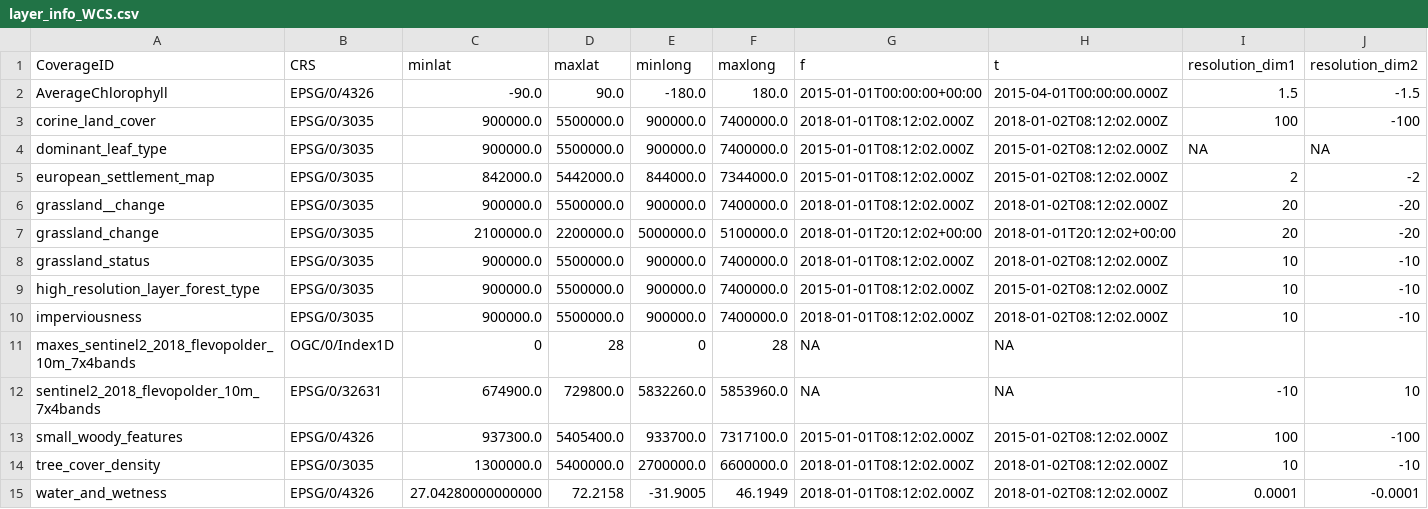
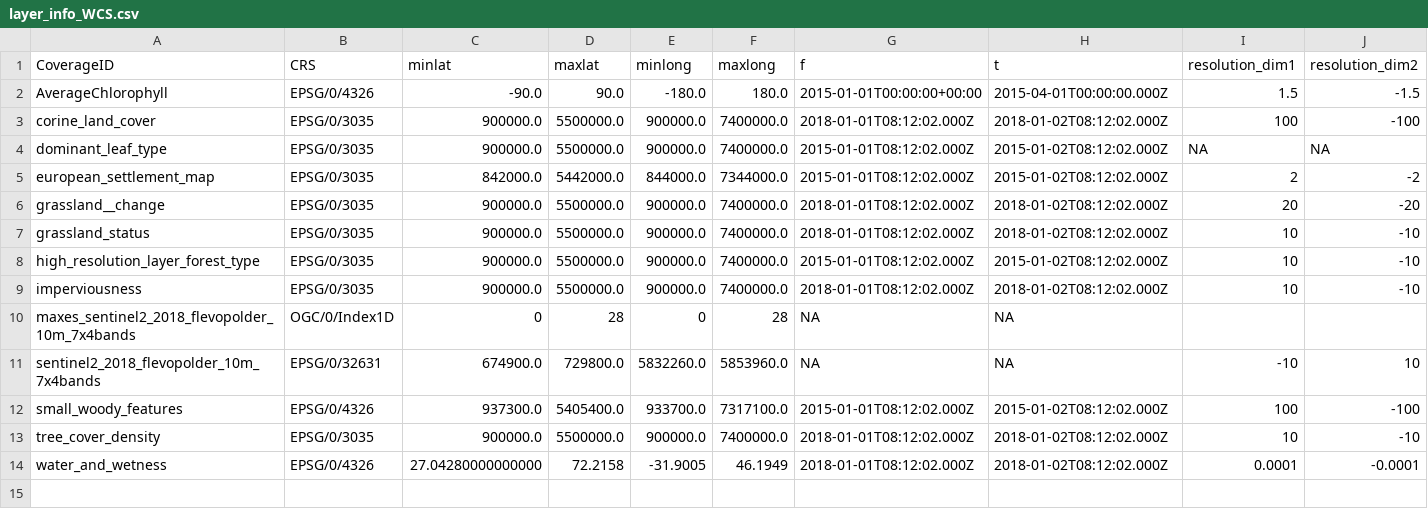
Before and after one commit to FAIRiCUBE/uc3-drosophola-genetics, a CSV file: projects/WormPicker/output/layer_info_WCS.csv, drawn as a sheet; only a part is shown; removed rows and columns are numbered as before the commit, all else as after; rows hold the shown columns only; the diff names each change by its address in the sheet, - before the commit and + after, or states it on an @@ line.

```diff
--- a/projects/WormPicker/output/layer_info_WCS.csv
+++ b/projects/WormPicker/output/layer_info_WCS.csv
-row 7: grassland_change | EPSG/0/3035 | 2100000.0 | 2200000.0 | 5000000.0 | 5100000.0 | 2018-01-01T20:12:02+00:00 | 2018-01-01T20:12:02+00:00 | 20 | -20
-C13 (minlat): 1300000.0
+C13 (minlat): 900000.0
-D13 (maxlat): 5400000.0
+D13 (maxlat): 5500000.0
-E13 (minlong): 2700000.0
+E13 (minlong): 900000.0
-F13 (maxlong): 6600000.0
+F13 (maxlong): 7400000.0
```
Also changed, not shown: 8 other files.
